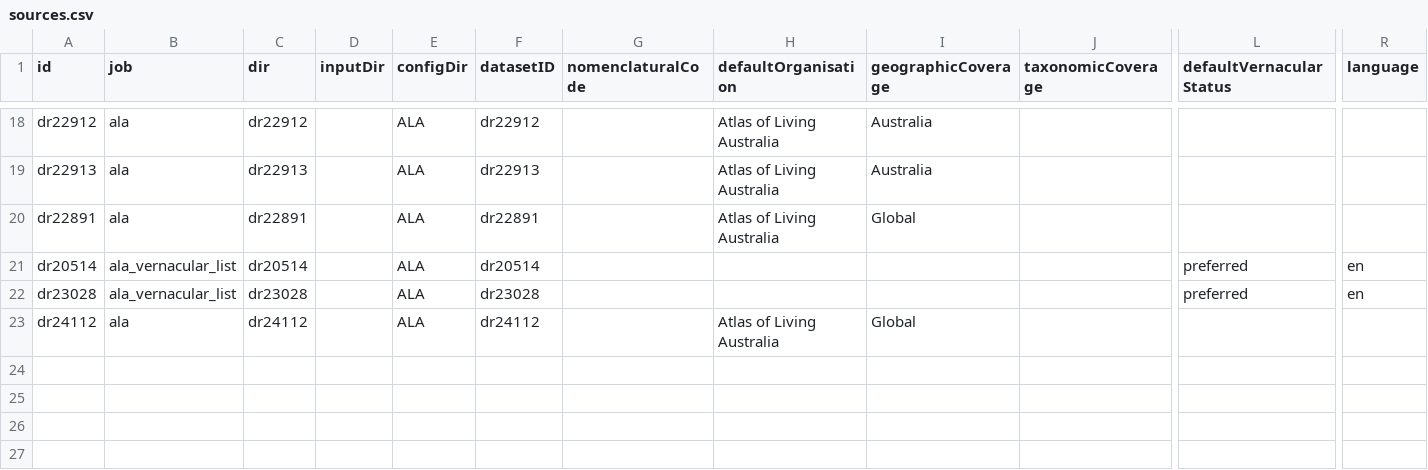
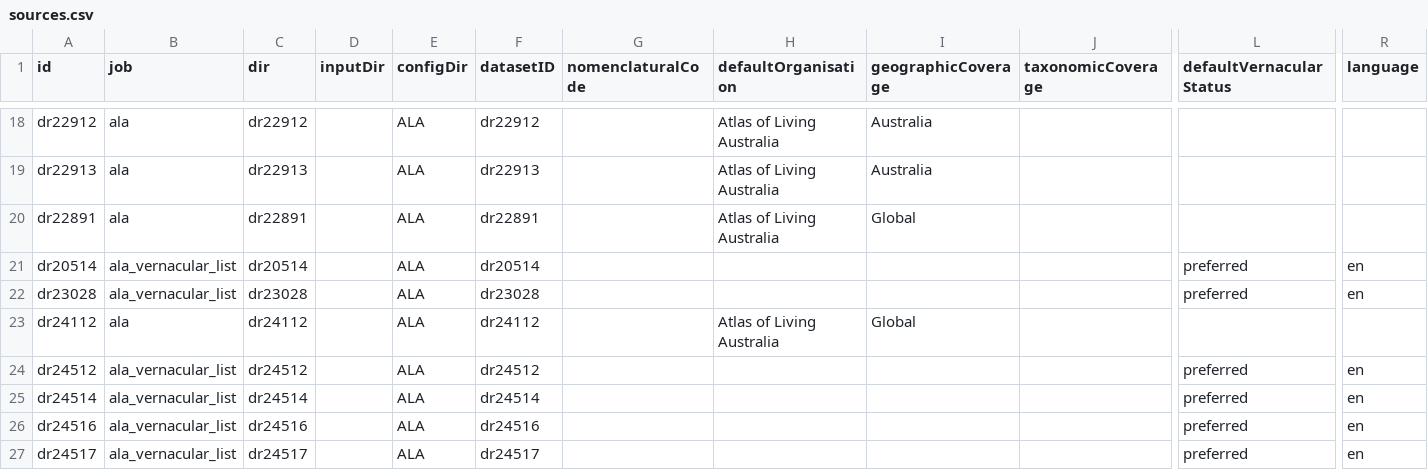
Before and after one commit to AtlasOfLivingAustralia/name-preprocessing, a CSV file: data/config/sources.csv, drawn as a sheet; only a part is shown, gaps mark what is left out; rows hold the shown columns only; the diff names each change by its address in the sheet, - before the commit and + after, or states it on an @@ line.

Commit message:
Trimmed and updated sources list to include current sources

```diff
--- a/data/config/sources.csv
+++ b/data/config/sources.csv
+row 24: dr24512 | ala_vernacular_list | dr24512 |  | ALA | dr24512 |  |  |  |  | preferred | en
+row 25: dr24514 | ala_vernacular_list | dr24514 |  | ALA | dr24514 |  |  |  |  | preferred | en
+row 26: dr24516 | ala_vernacular_list | dr24516 |  | ALA | dr24516 |  |  |  |  | preferred | en
+row 27: dr24517 | ala_vernacular_list | dr24517 |  | ALA | dr24517 |  |  |  |  | preferred | en
```
